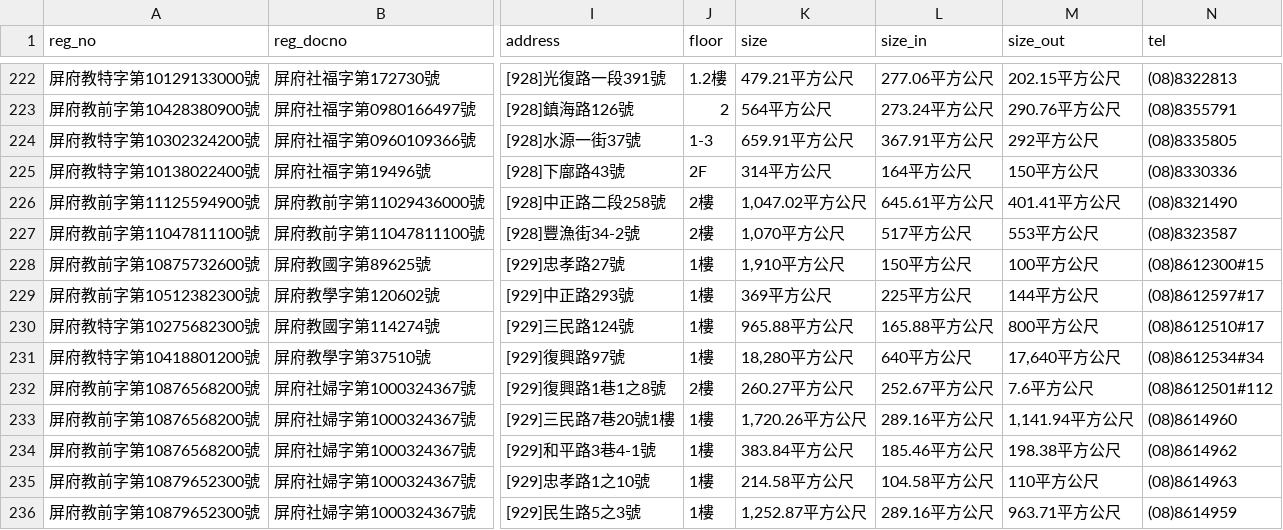
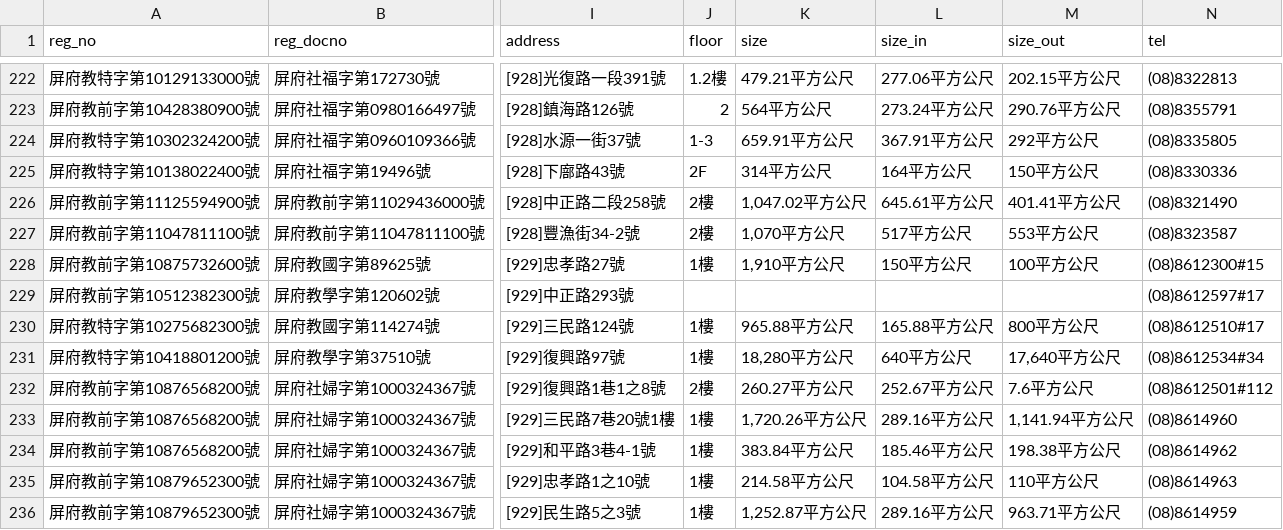
Before and after one commit to kiang/ap.ece.moe.edu.tw, a CSV file: docs/data/屏東縣.csv, drawn as a sheet; only a part is shown, gaps mark what is left out; the diff names each change by its address in the sheet, - before the commit and + after, or states it on an @@ line.

```diff
--- a/docs/data/屏東縣.csv
+++ b/docs/data/屏東縣.csv
-J229 (floor): 1樓
+J229 (floor): (empty)
-K229 (size): 369平方公尺
+K229 (size): (empty)
-L229 (size_in): 225平方公尺
+L229 (size_in): (empty)
-M229 (size_out): 144平方公尺
+M229 (size_out): (empty)
```
Also changed, not shown: docs/data/彰化縣.csv, docs/data/新北市.csv, 6 other files.
